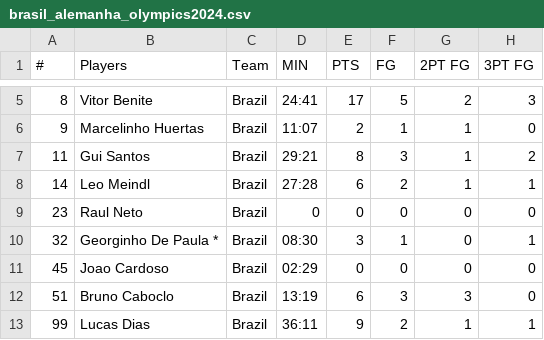
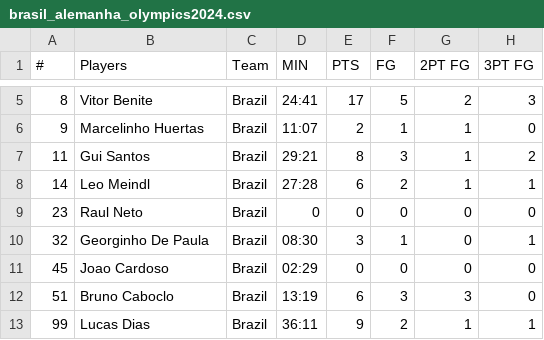
Before and after one commit to BMClab/BasesComputacionais, a CSV file: dados/brasil_alemanha_olympics2024.csv, drawn as a sheet; only a part is shown, gaps mark what is left out; the diff names each change by its address in the sheet, - before the commit and + after, or states it on an @@ line.

Commit message:
Update brasil_alemanha_olympics2024.csv

```diff
--- a/dados/brasil_alemanha_olympics2024.csv
+++ b/dados/brasil_alemanha_olympics2024.csv
-B10 (Players): Georginho De Paula *
+B10 (Players): Georginho De Paula
```
